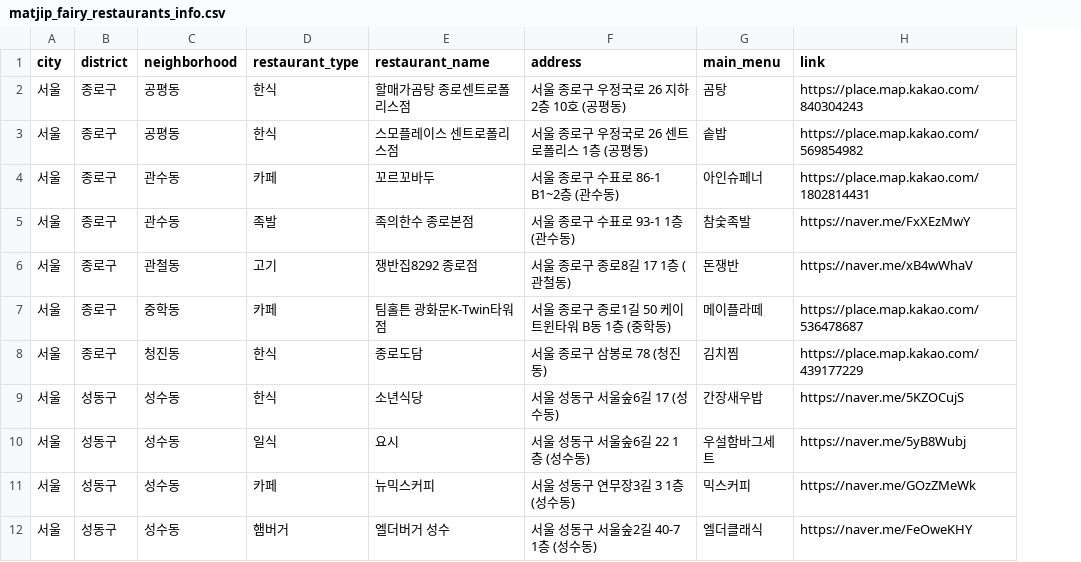
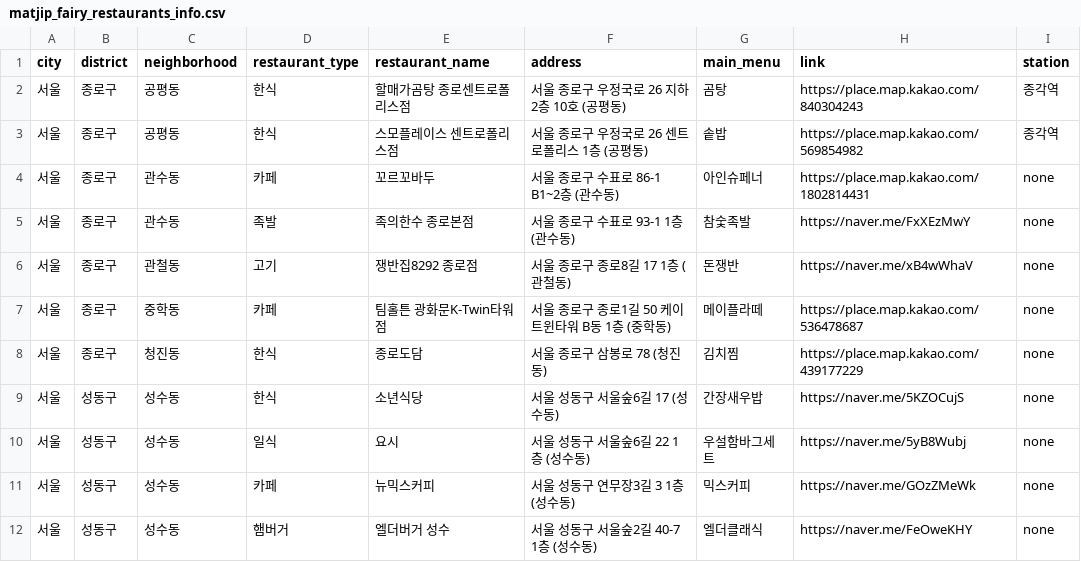
Before and after one commit to Bonitabueno/matjip_fairy, a CSV file: matjip_fairy_restaurants_info.csv, drawn as a sheet; only a part is shown; the diff names each change by its address in the sheet, - before the commit and + after, or states it on an @@ line.

Commit message:
Update matjip_fairy_restaurants_info.csv

```diff
--- a/matjip_fairy_restaurants_info.csv
+++ b/matjip_fairy_restaurants_info.csv
+column I (station), rows 2-12: 종각역 | 종각역 | none | none | none | none | none | none | none | none | none
```
